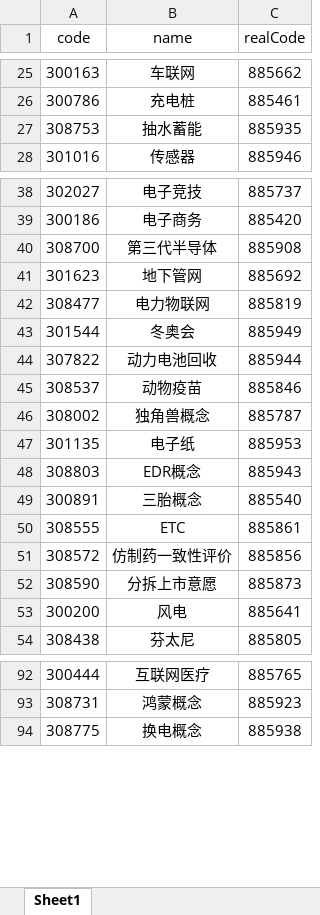
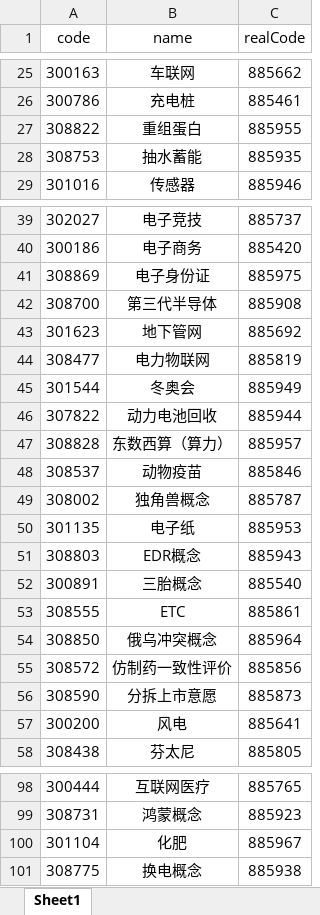
Before and after one commit to jaysunxiao/richguy, an Excel workbook: src/main/resources/excel/IndustryResource.xlsx, sheet Sheet1, drawn as a sheet; only a part is shown, gaps mark what is left out; values as stored, in another font and other column widths than the file's, no borders; the diff covers the shown part only; the diff names each change by its address in the sheet, - before the commit and + after, or states it on an @@ line.

```diff
--- a/src/main/resources/excel/IndustryResource.xlsx (sheet Sheet1)
+++ b/src/main/resources/excel/IndustryResource.xlsx (sheet Sheet1)
+row 27: 308822 | 重组蛋白 | 885955
+row 41: 308869 | 电子身份证 | 885975
+row 47: 308828 | 东数西算（算力） | 885957
+row 54: 308850 | 俄乌冲突概念 | 885964
+row 100: 301104 | 化肥 | 885967
```
Also changed, not shown: 19 added rows, 11 removed rows, 1 moved row, 2 edited cells and cell formats elsewhere in this sheet, 6 other files.
